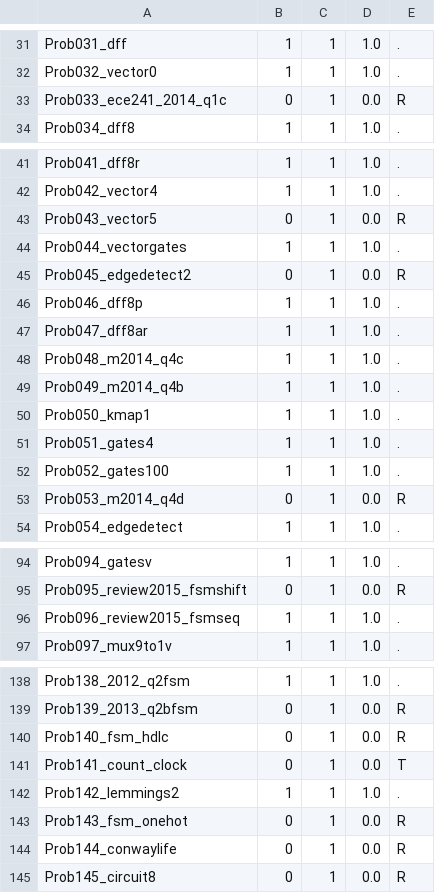
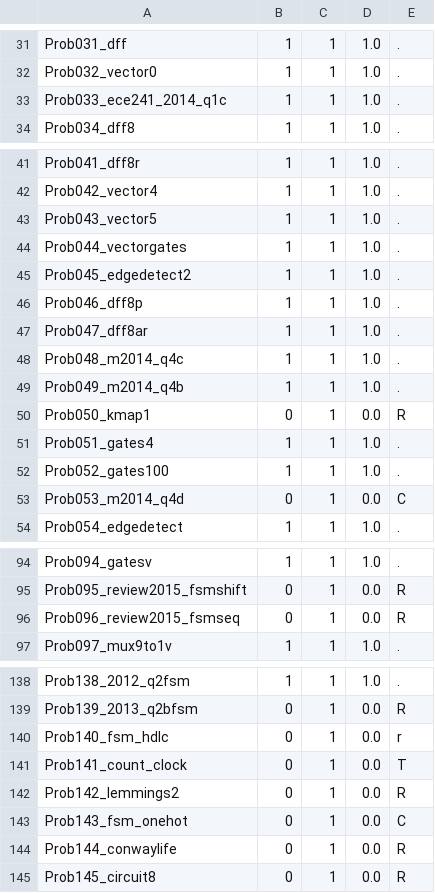
Before and after one commit to tkim-061203/GNU_COMBA, a CSV file: VE_testbench/langgraph/.build_sample_e0_t0/summary.csv, drawn as a sheet; only a part is shown, gaps mark what is left out; the diff covers the shown part only.

```diff
--- a/VE_testbench/langgraph/.build_sample_e0_t0/summary.csv
+++ b/VE_testbench/langgraph/.build_sample_e0_t0/summary.csv
@@ -32,3 +32,3 @@ Prob031_dff,1,1,1.0,.
 Prob032_vector0,1,1,1.0,.
-Prob033_ece241_2014_q1c,0,1,0.0,R
+Prob033_ece241_2014_q1c,1,1,1.0,.
 Prob034_dff8,1,1,1.0,.
@@ -42,5 +42,5 @@ Prob041_dff8r,1,1,1.0,.
 Prob042_vector4,1,1,1.0,.
-Prob043_vector5,0,1,0.0,R
+Prob043_vector5,1,1,1.0,.
 Prob044_vectorgates,1,1,1.0,.
-Prob045_edgedetect2,0,1,0.0,R
+Prob045_edgedetect2,1,1,1.0,.
 Prob046_dff8p,1,1,1.0,.
@@ -49,6 +49,6 @@ Prob048_m2014_q4c,1,1,1.0,.
 Prob049_m2014_q4b,1,1,1.0,.
-Prob050_kmap1,1,1,1.0,.
+Prob050_kmap1,0,1,0.0,R
 Prob051_gates4,1,1,1.0,.
 Prob052_gates100,1,1,1.0,.
-Prob053_m2014_q4d,0,1,0.0,R
+Prob053_m2014_q4d,0,1,0.0,C
 Prob054_edgedetect,1,1,1.0,.
@@ -95,3 +95,3 @@ Prob094_gatesv,1,1,1.0,.
 Prob095_review2015_fsmshift,0,1,0.0,R
-Prob096_review2015_fsmseq,1,1,1.0,.
+Prob096_review2015_fsmseq,0,1,0.0,R
 Prob097_mux9to1v,1,1,1.0,.
@@ -139,6 +139,6 @@ Prob138_2012_q2fsm,1,1,1.0,.
 Prob139_2013_q2bfsm,0,1,0.0,R
-Prob140_fsm_hdlc,0,1,0.0,R
+Prob140_fsm_hdlc,0,1,0.0,r
 Prob141_count_clock,0,1,0.0,T
-Prob142_lemmings2,1,1,1.0,.
-Prob143_fsm_onehot,0,1,0.0,R
+Prob142_lemmings2,0,1,0.0,R
+Prob143_fsm_onehot,0,1,0.0,C
 Prob144_conwaylife,0,1,0.0,R
```
Also changed, not shown: 40 edited cells elsewhere in this file, VE_testbench/langgraph/.build_sample_e0_t8/summary.csv, VE_testbench/langgraph/.build_sample_e1_t0/summary.csv, 35 other files.
